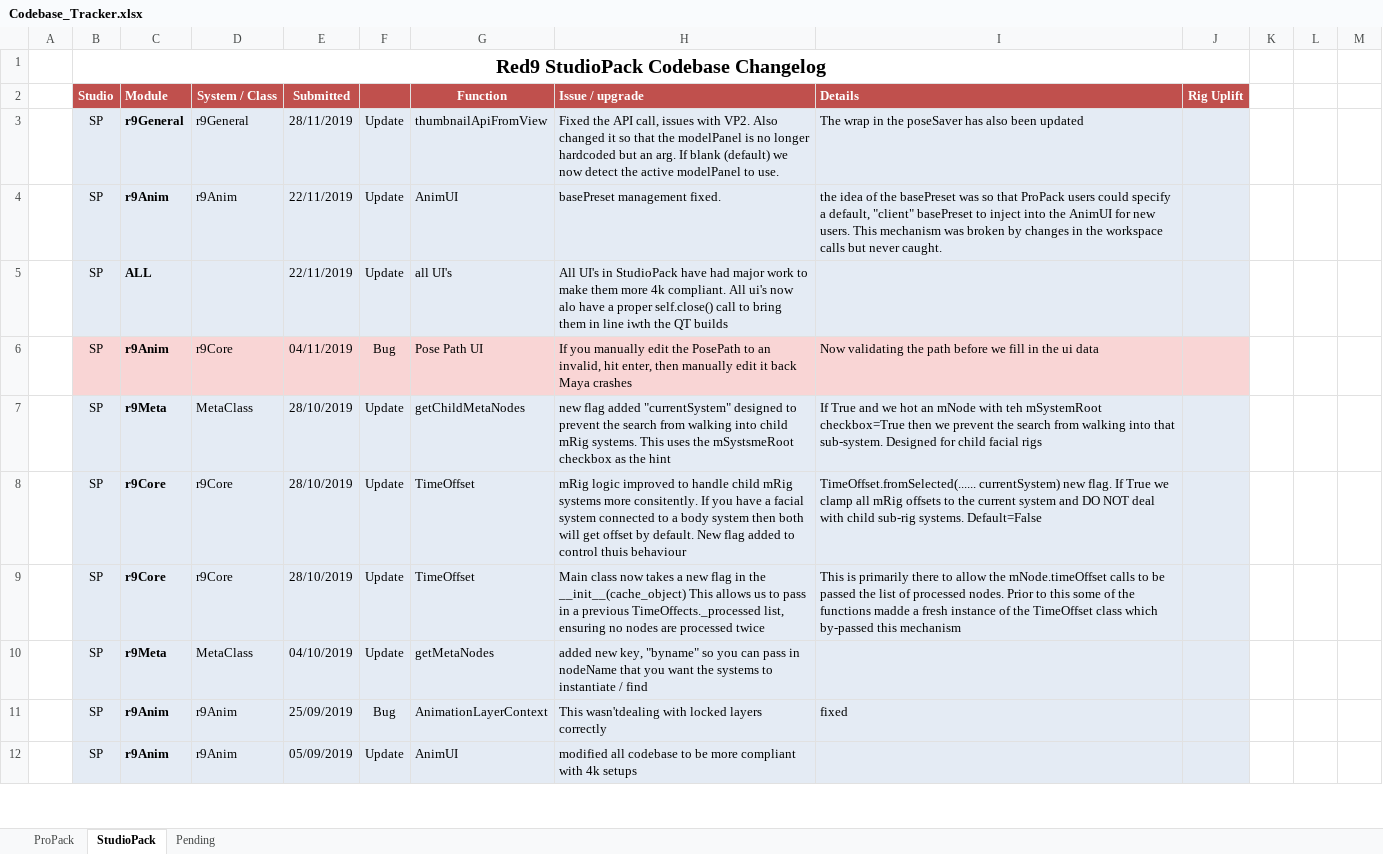
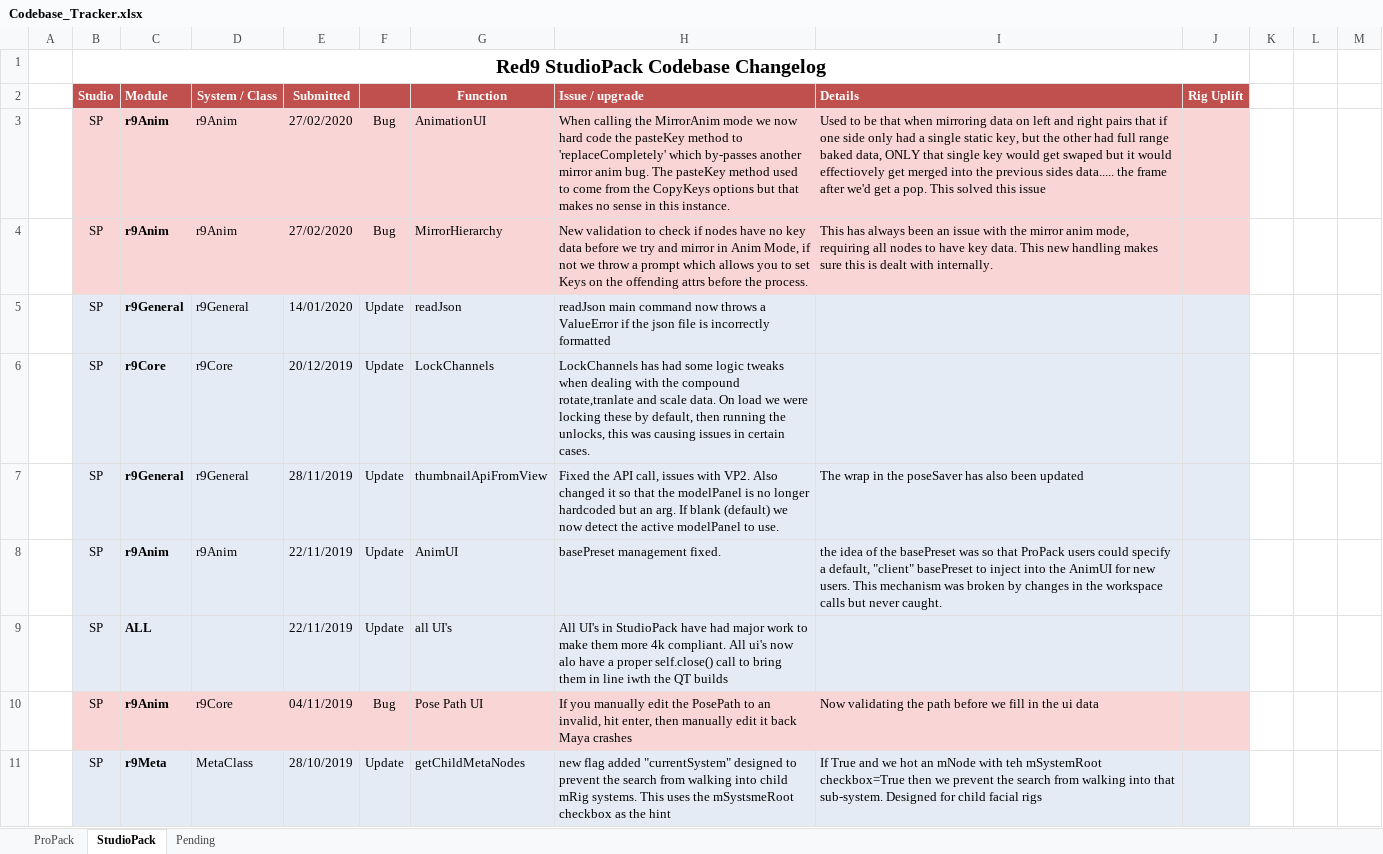
Before and after one commit to markj3d/Red9_StudioPack, an Excel workbook: Codebase_Tracker.xlsx, sheet StudioPack, drawn as a sheet; only a part is shown; the shorter side is filled out with more unchanged rows; values as stored, in another font and other column widths than the file's, no borders; the diff names each change by its address in the sheet, - before the commit and + after, or states it on an @@ line.

Commit message:
!U updates and ProPack boot management changes only

```diff
--- a/Codebase_Tracker.xlsx (sheet StudioPack)
+++ b/Codebase_Tracker.xlsx (sheet StudioPack)
+row 3:  | SP | r9Anim | r9Anim | 27/02/2020 | Bug | AnimationUI | When calling the MirrorAnim mode we now hard code the pasteKey method to 'replaceCompletely' which by-passes another mirror anim bug. The pasteKey method used to come from the CopyKeys options but that makes no sense in this instance. | Used to be that when mirroring data on left and right pairs that if one side only had a single static key, but the other had full range baked data, ONLY that single key would get swaped but it would effectiovely get merged into the previous sides data..... the frame after we'd get a pop. This solved this issue
+row 4:  | SP | r9Anim | r9Anim | 27/02/2020 | Bug | MirrorHierarchy | New validation to check if nodes have no key data before we try and mirror in Anim Mode, if not we throw a prompt which allows you to set Keys on the offending attrs before the process. | This has always been an issue with the mirror anim mode, requiring all nodes to have key data. This new handling makes sure this is dealt with internally.
+row 5:  | SP | r9General | r9General | 14/01/2020 | Update | readJson | readJson main command now throws a ValueError if the json file is incorrectly formatted
+row 6:  | SP | r9Core | r9Core | 20/12/2019 | Update | LockChannels | LockChannels has had some logic tweaks when dealing with the compound rotate,tranlate and scale data. On load we were locking these by default, then running the unlocks, this was causing issues in certain cases.
```
Also changed, not shown: sheet ProPack, 2 other files.
